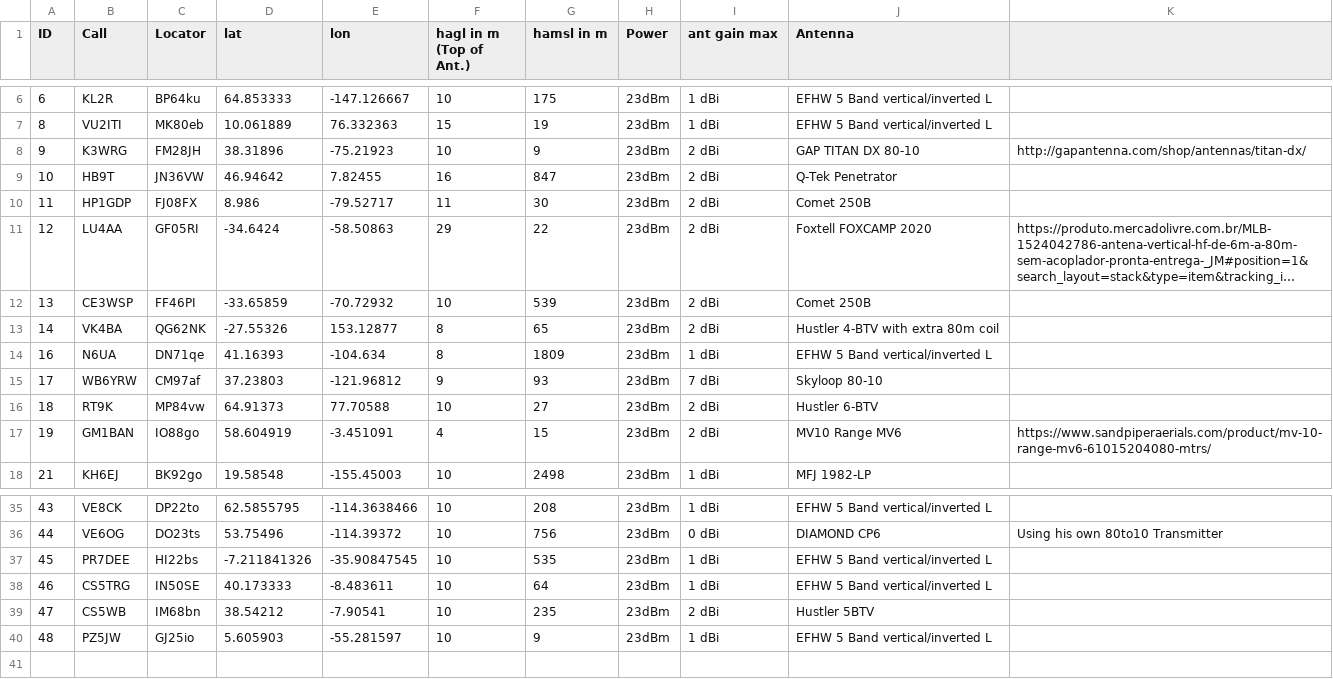
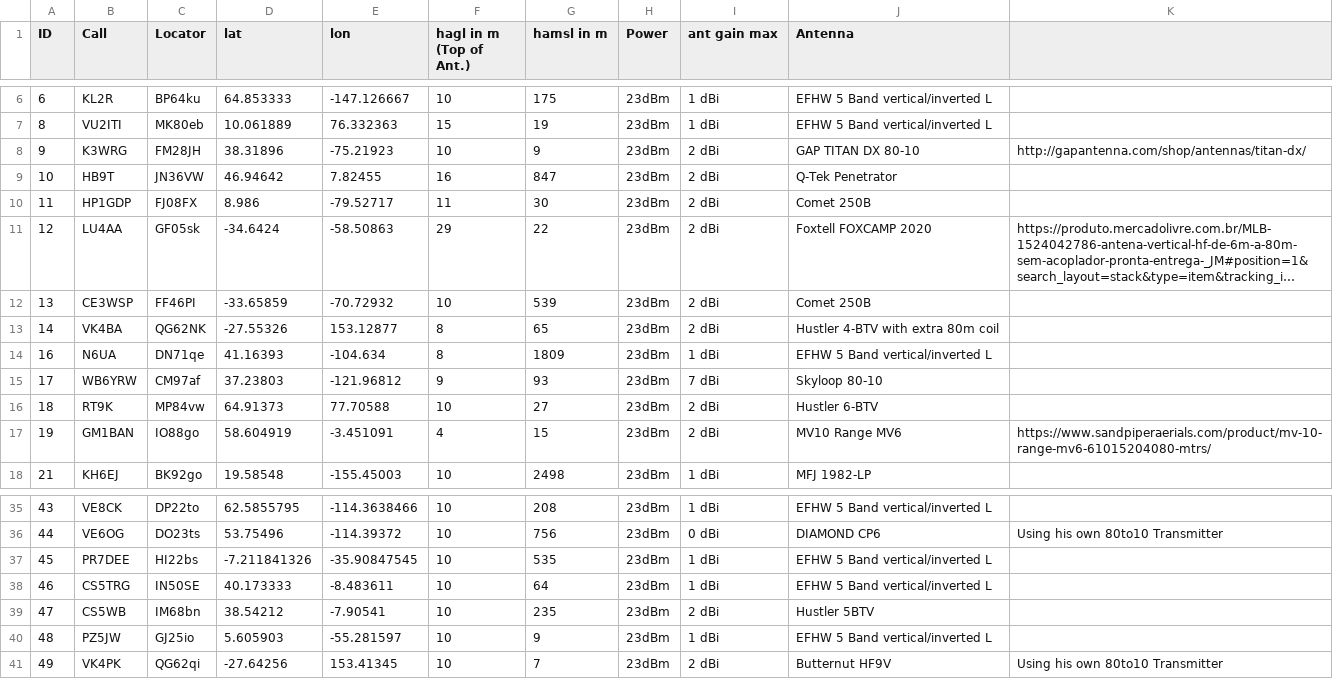
Before and after one commit to HB9VQQ/WSPRBeacon, a CSV file: Beacon List.csv, drawn as a sheet; only a part is shown, gaps mark what is left out; long unchanged cells end in …; the diff names each change by its address in the sheet, - before the commit and + after, or states it on an @@ line.

Commit message:
Add files via upload

```diff
--- a/Beacon List.csv
+++ b/Beacon List.csv
-C11 (Locator): GF05RI
+C11 (Locator): GF05sk
+row 41: 49 | VK4PK | QG62qi | -27.64256 | 153.41345 | 10 | 7 | 23dBm | 2 dBi | Butternut HF9V | Using his own 80to10 Transmitter
```
